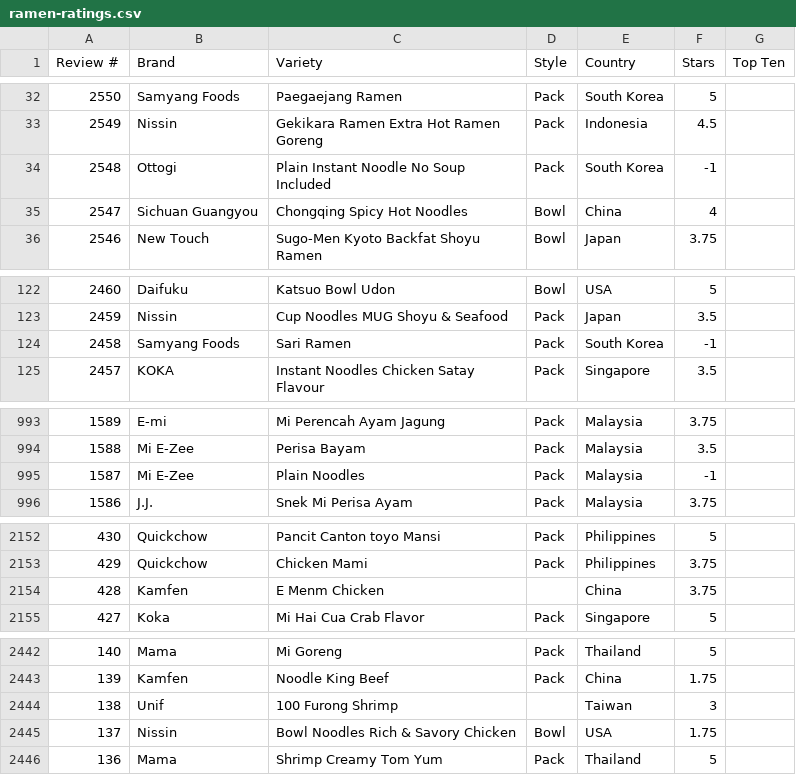
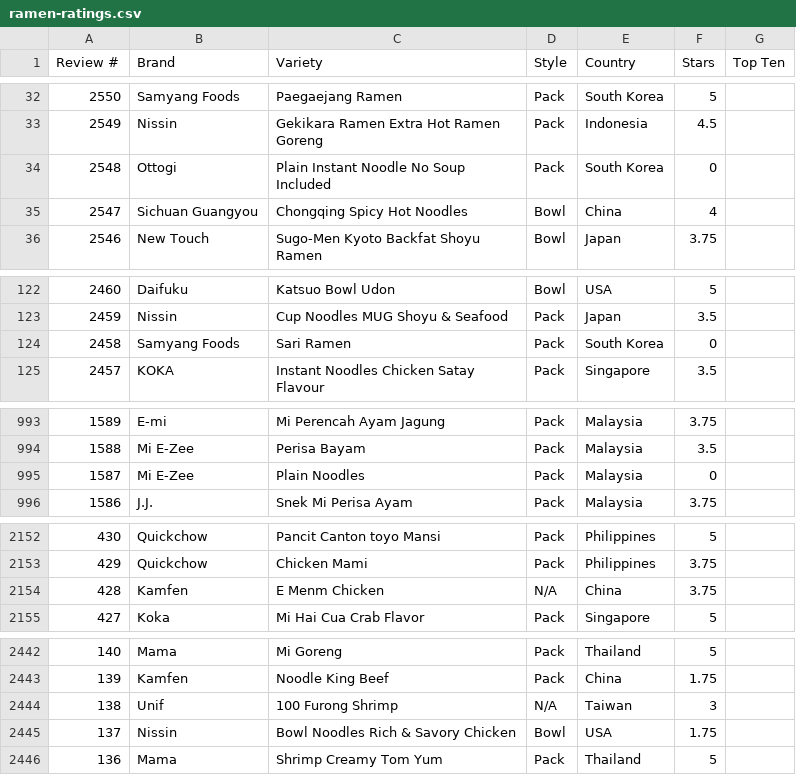
Before and after one commit to Yohan923/ramen-ratings, a CSV file: src/data/ramen-ratings.csv, drawn as a sheet; only a part is shown, gaps mark what is left out.

```diff
--- a/src/data/ramen-ratings.csv
+++ b/src/data/ramen-ratings.csv
@@ -33,3 +33,3 @@ Review #,Brand,Variety,Style,Country,Stars,Top Ten
 2549,Nissin,Gekikara Ramen Extra Hot Ramen Goreng,Pack,Indonesia,4.5,
-2548,Ottogi,Plain Instant Noodle No Soup Included,Pack,South Korea,-1,
+2548,Ottogi,Plain Instant Noodle No Soup Included,Pack,South Korea,0,
 2547,Sichuan Guangyou,Chongqing Spicy Hot Noodles,Bowl,China,4,
@@ -123,3 +123,3 @@ Review #,Brand,Variety,Style,Country,Stars,Top Ten
 2459,Nissin,Cup Noodles MUG Shoyu & Seafood,Pack,Japan,3.5,
-2458,Samyang Foods,Sari Ramen,Pack,South Korea,-1,
+2458,Samyang Foods,Sari Ramen,Pack,South Korea,0,
 2457,KOKA,Instant Noodles Chicken Satay Flavour,Pack,Singapore,3.5,
@@ -994,3 +994,3 @@ Review #,Brand,Variety,Style,Country,Stars,Top Ten
 1588,Mi E-Zee,Perisa Bayam,Pack,Malaysia,3.5,
-1587,Mi E-Zee,Plain Noodles,Pack,Malaysia,-1,
+1587,Mi E-Zee,Plain Noodles,Pack,Malaysia,0,
 1586,J.J.,Snek Mi Perisa Ayam,Pack,Malaysia,3.75,
@@ -2155,3 +2155,3 @@ Review #,Brand,Variety,Style,Country,Stars,Top Ten
 429,Quickchow,Chicken Mami,Pack,Philippines,3.75,
-428,Kamfen,E Menm Chicken,,China,3.75,
+428,Kamfen,E Menm Chicken,N/A,China,3.75,
 427,Koka,Mi Hai Cua Crab Flavor,Pack,Singapore,5,
@@ -2446,3 +2446,3 @@ Review #,Brand,Variety,Style,Country,Stars,Top Ten
 139,Kamfen,Noodle King Beef,Pack,China,1.75,
-138,Unif,100 Furong Shrimp,,Taiwan,3,
+138,Unif,100 Furong Shrimp,N/A,Taiwan,3,
 137,Nissin,Bowl Noodles Rich & Savory Chicken,Bowl,USA,1.75,
```
Also changed, not shown: 14 other files.
